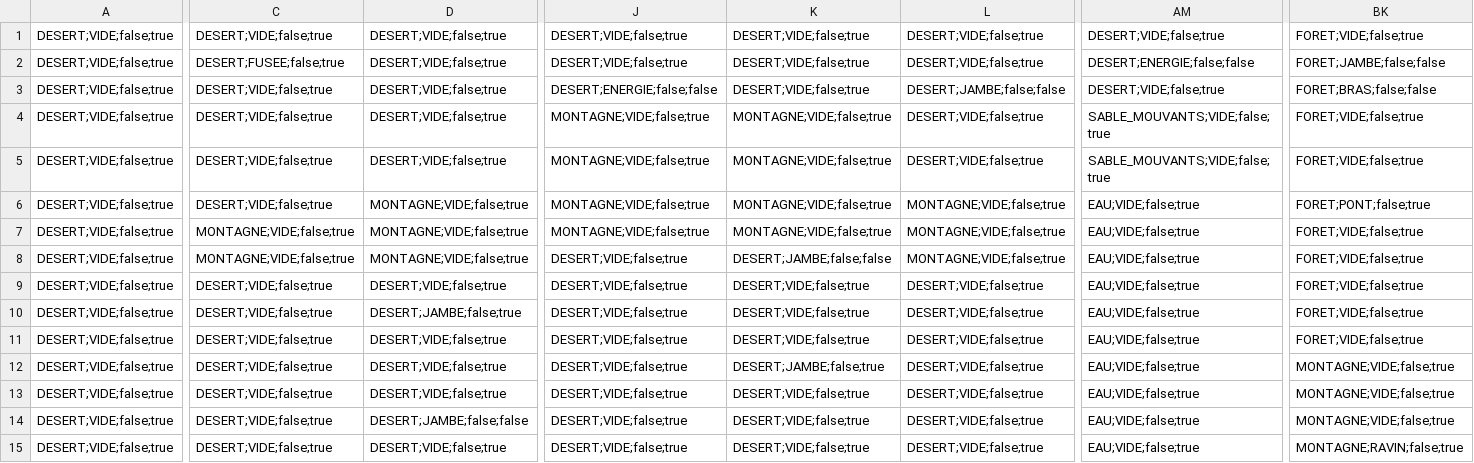
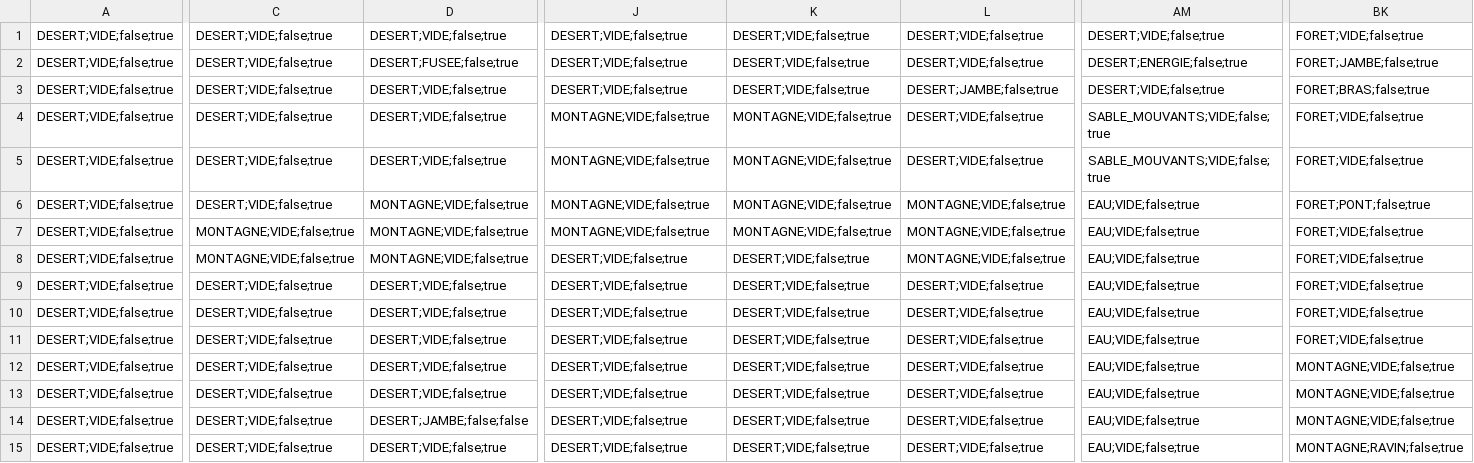
Before and after one commit to PheonBest/Perseverance_II, a CSV file: src/main/java/res/cartes/Campagne.csv, drawn as a sheet; only a part is shown, gaps mark what is left out; the diff covers the shown part only; the diff names each change by its address in the sheet, - before the commit and + after, or states it on an @@ line.

```diff
--- a/src/main/java/res/cartes/Campagne.csv
+++ b/src/main/java/res/cartes/Campagne.csv
-C2: DESERT;FUSEE;false;true
+C2: DESERT;VIDE;false;true
-D2: DESERT;VIDE;false;true
+D2: DESERT;FUSEE;false;true
-AM2: DESERT;ENERGIE;false;false
+AM2: DESERT;ENERGIE;false;true
-BK2: FORET;JAMBE;false;false
+BK2: FORET;JAMBE;false;true
-J3: DESERT;ENERGIE;false;false
+J3: DESERT;VIDE;false;true
-L3: DESERT;JAMBE;false;false
+L3: DESERT;JAMBE;false;true
-BK3: FORET;BRAS;false;false
+BK3: FORET;BRAS;false;true
-K8: DESERT;JAMBE;false;false
+K8: DESERT;VIDE;false;true
-D10: DESERT;JAMBE;false;true
+D10: DESERT;VIDE;false;true
-K12: DESERT;JAMBE;false;true
+K12: DESERT;VIDE;false;true
```
Also changed, not shown: 94 edited cells elsewhere in this file, 4 other files.
